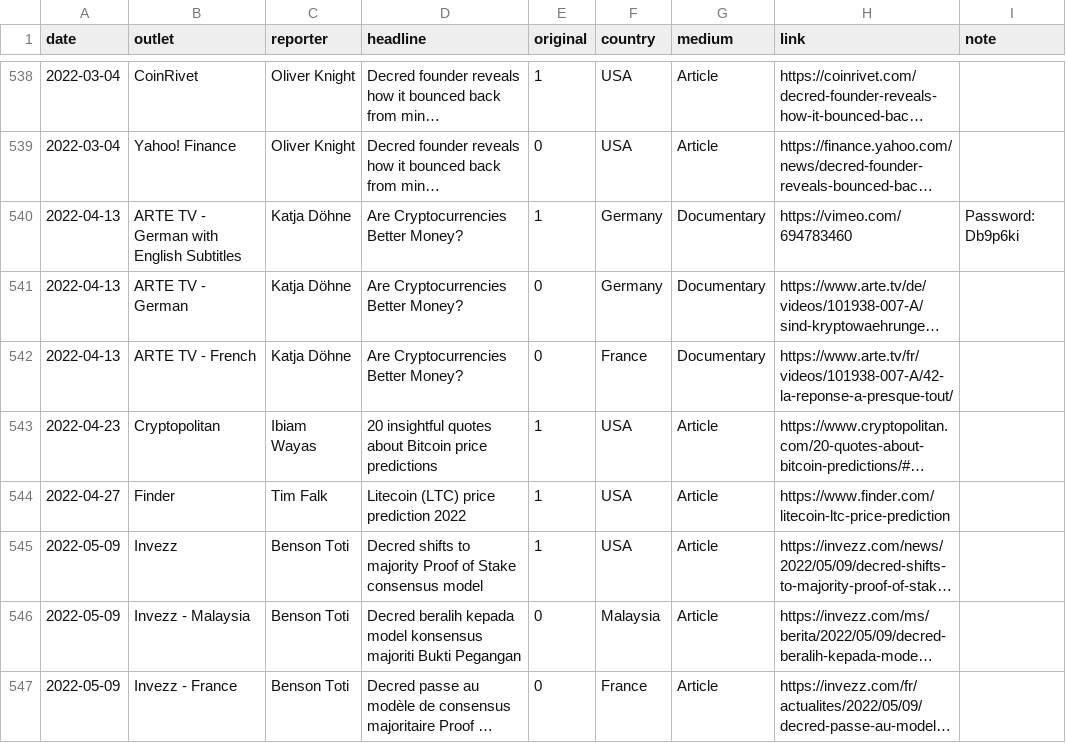
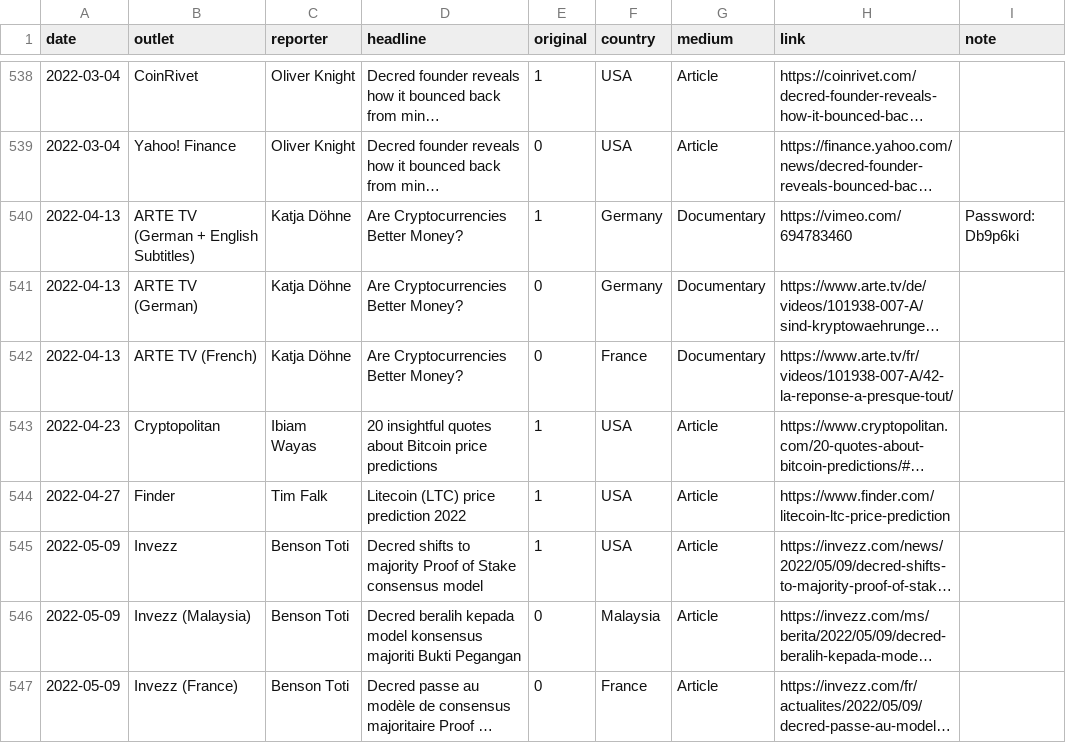
Before and after one commit to decredcommunity/outreach, a CSV file: data/monde-pr-media-coverage.20230913.csv, drawn as a sheet; only a part is shown, gaps mark what is left out; long unchanged cells end in …; the diff covers the shown part only; the diff names each change by its address in the sheet, - before the commit and + after, or states it on an @@ line.

Commit message:
sync 20220926: consistent values in outlet and link
This commit is similar to main `data` branch commit 7ffd34c.

```diff
--- a/data/monde-pr-media-coverage.20230913.csv
+++ b/data/monde-pr-media-coverage.20230913.csv
-B540 (outlet): ARTE TV - German with English Subtitles
+B540 (outlet): ARTE TV (German + English Subtitles)
-B541 (outlet): ARTE TV - German
+B541 (outlet): ARTE TV (German)
-B542 (outlet): ARTE TV - French
+B542 (outlet): ARTE TV (French)
-B546 (outlet): Invezz - Malaysia
+B546 (outlet): Invezz (Malaysia)
-B547 (outlet): Invezz - France
+B547 (outlet): Invezz (France)
```
Also changed, not shown: 54 edited cells elsewhere in this file.
